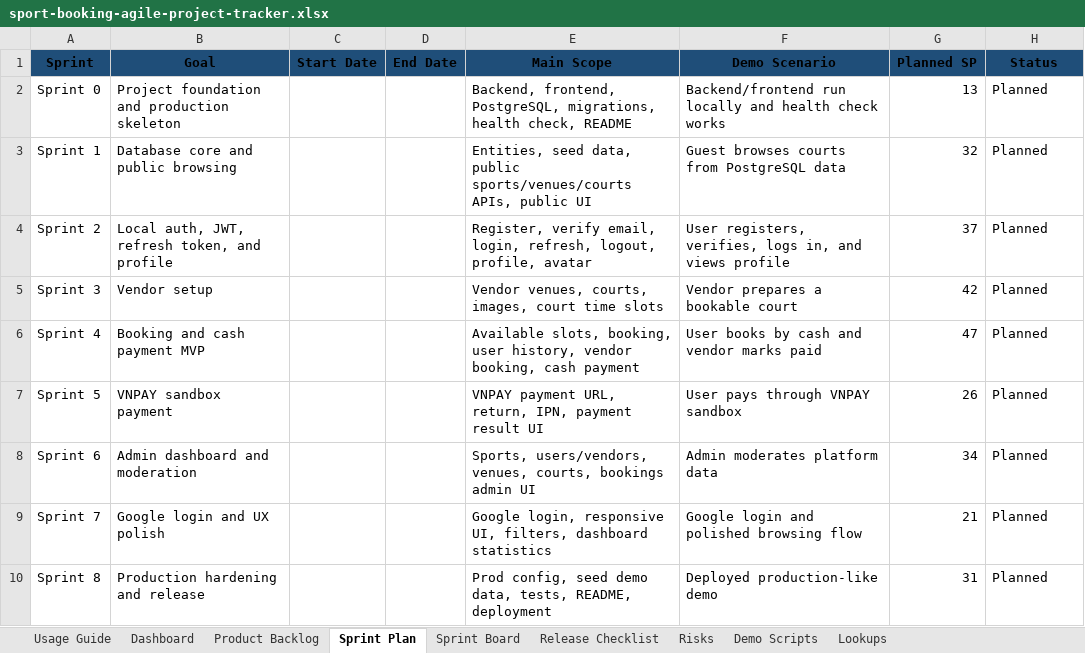
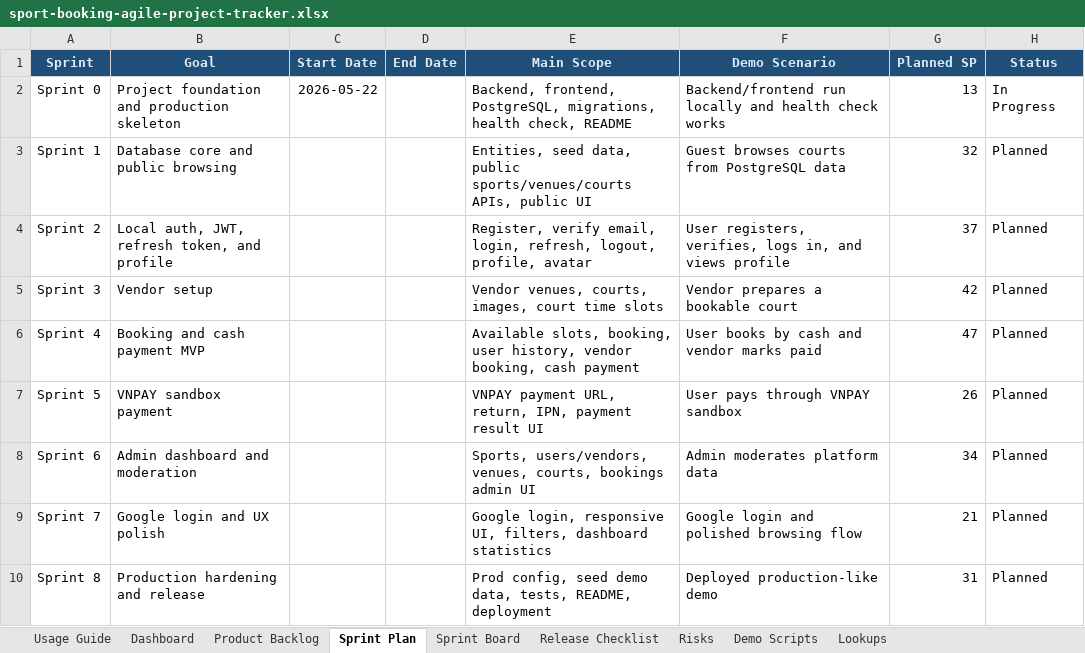
Before and after one commit to dqhieuse/sport_booking_webapp, an Excel workbook: outputs/sport-booking-agile-project-tracker.xlsx, sheet Sprint Plan, drawn as a sheet; values as stored, in another font and other column widths than the file's, no borders; the diff names each change by its address in the sheet, - before the commit and + after, or states it on an @@ line.

```diff
--- a/outputs/sport-booking-agile-project-tracker.xlsx (sheet Sprint Plan)
+++ b/outputs/sport-booking-agile-project-tracker.xlsx (sheet Sprint Plan)
-A1:H1 text colour: black
+A1:H1 text colour: #DCEAF7
-C2 (Start Date): (empty)
+C2 (Start Date): 2026-05-22
-H2 (Status): Planned
+H2 (Status): In Progress
```
Also changed, not shown: sheet Usage Guide, sheet Sprint Board, sheet Product Backlog, sheet Dashboard, sheet Risks, sheet Demo Scripts, 1 more sheet, hidden cells, charts or pictures, 1 other file.
